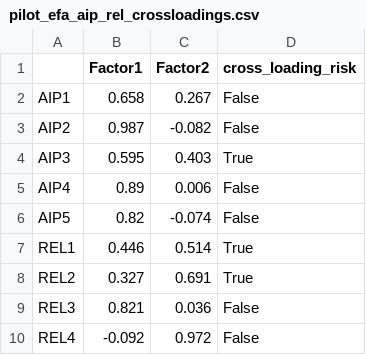
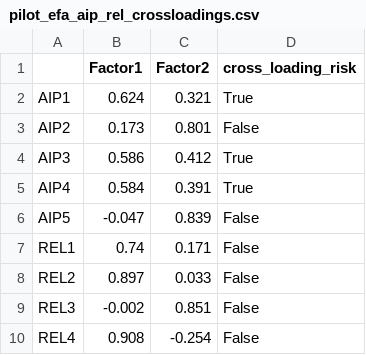
Before and after one commit to KhaiNgo2811/NCKH_DATA, a CSV file: outputs/tables/pilot_efa_aip_rel_crossloadings.csv, drawn as a sheet.

```diff
--- a/outputs/tables/pilot_efa_aip_rel_crossloadings.csv
+++ b/outputs/tables/pilot_efa_aip_rel_crossloadings.csv
@@ -1,10 +1,10 @@
 ,Factor1,Factor2,cross_loading_risk
-AIP1,0.658,0.267,False
-AIP2,0.987,-0.082,False
-AIP3,0.595,0.403,True
-AIP4,0.89,0.006,False
-AIP5,0.82,-0.074,False
-REL1,0.446,0.514,True
-REL2,0.327,0.691,True
-REL3,0.821,0.036,False
-REL4,-0.092,0.972,False
+AIP1,0.624,0.321,True
+AIP2,0.173,0.801,False
+AIP3,0.586,0.412,True
+AIP4,0.584,0.391,True
+AIP5,-0.047,0.839,False
+REL1,0.74,0.171,False
+REL2,0.897,0.033,False
+REL3,-0.002,0.851,False
+REL4,0.908,-0.254,False
```
Also changed, not shown: data/processed/pilot_clean.csv, outputs/tables/pilot_cr_ave.csv, 6 other files.
